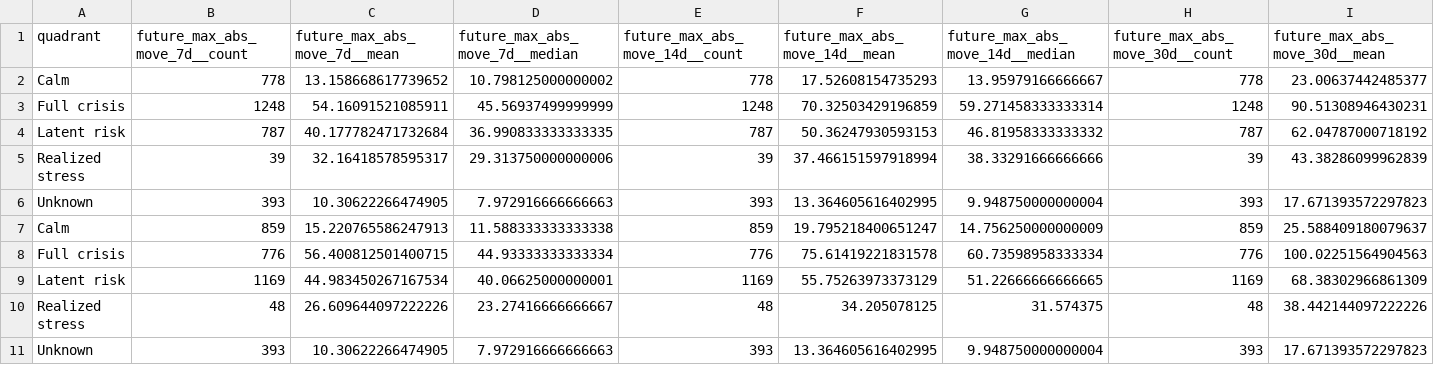
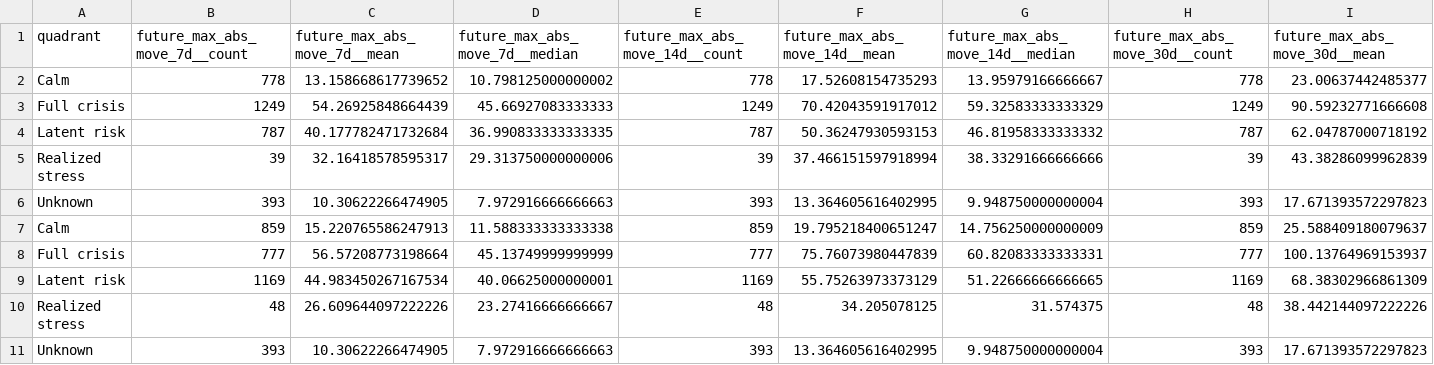
Before and after one commit to getparagua/paragua-sesi, a CSV file: assets/validation/quadrants_summary.csv, drawn as a sheet; only a part is shown; removed rows and columns are numbered as before the commit, all else as after; rows hold the shown columns only; the diff names each change by its address in the sheet, - before the commit and + after, or states it on an @@ line.

```diff
--- a/assets/validation/quadrants_summary.csv
+++ b/assets/validation/quadrants_summary.csv
-row 3: Full crisis | 1248 | 54.16091521085911 | 45.56937499999999 | 1248 | 70.32503429196859 | 59.271458333333314 | 1248 | 90.51308946430231
+row 3: Full crisis | 1249 | 54.26925848664439 | 45.66927083333333 | 1249 | 70.42043591917012 | 59.32583333333329 | 1249 | 90.59232771666608
-row 8: Full crisis | 776 | 56.400812501400715 | 44.93333333333334 | 776 | 75.61419221831578 | 60.73598958333334 | 776 | 100.02251564904563
+row 8: Full crisis | 777 | 56.57208773198664 | 45.13749999999999 | 777 | 75.76073980447839 | 60.82083333333331 | 777 | 100.13764969153937
```
Also changed, not shown: assets/validation/lead_lag_corr_SESI_vs_vol7d.csv, assets/validation/table_when_SESI_gt_thresholds.csv, 8 other files.
